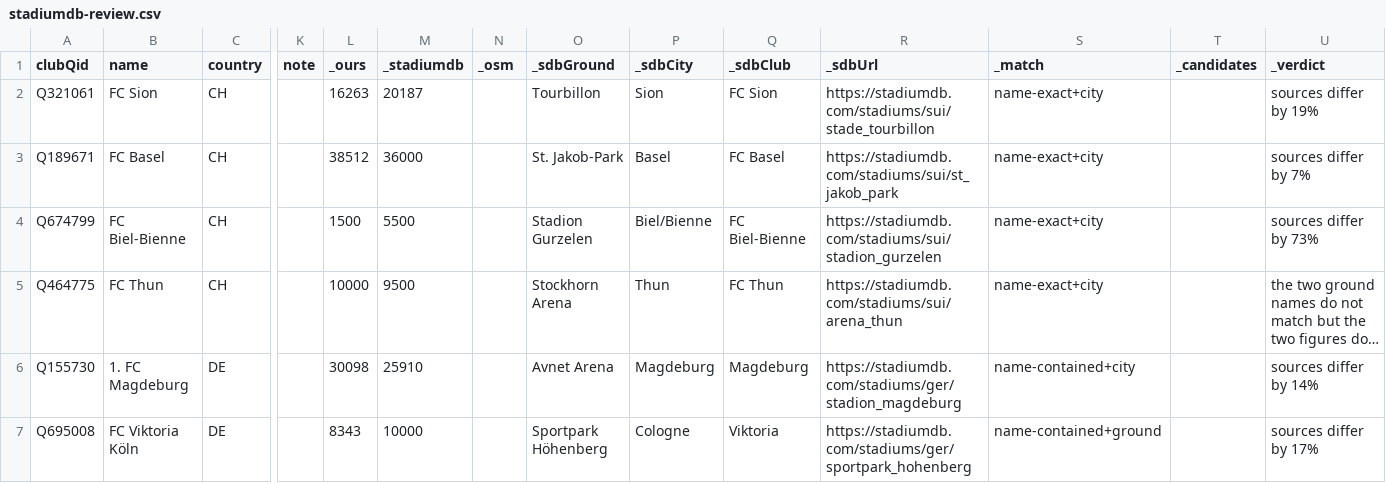
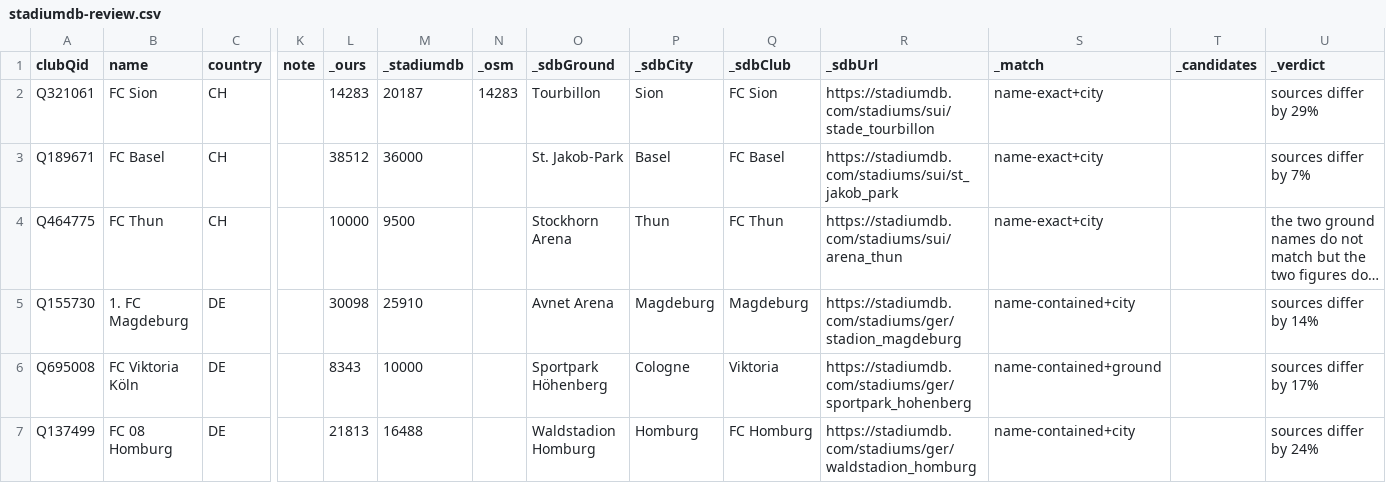
Before and after one commit to AlexGrozavul/Football, a CSV file: data/clubs/stadiumdb-review.csv, drawn as a sheet; only a part is shown, gaps mark what is left out; the shorter side is filled out with more unchanged rows; long unchanged cells end in …; rows hold the shown columns only; the diff names each change by its address in the sheet, - before the commit and + after, or states it on an @@ line.

```diff
--- a/data/clubs/stadiumdb-review.csv
+++ b/data/clubs/stadiumdb-review.csv
-L2 (_ours): 16263
+L2 (_ours): 14283
-N2 (_osm): (empty)
+N2 (_osm): 14283
-U2 (_verdict): sources differ by 19%
+U2 (_verdict): sources differ by 29%
-row 4: Q674799 | FC Biel-Bienne | CH |  | 1500 | 5500 |  | Stadion Gurzelen | Biel/Bienne | FC Biel-Bienne | https://stadiumdb.com/stadiums/sui/stadion_gurzelen | name-exact+city |  | sources differ by 73%
```
